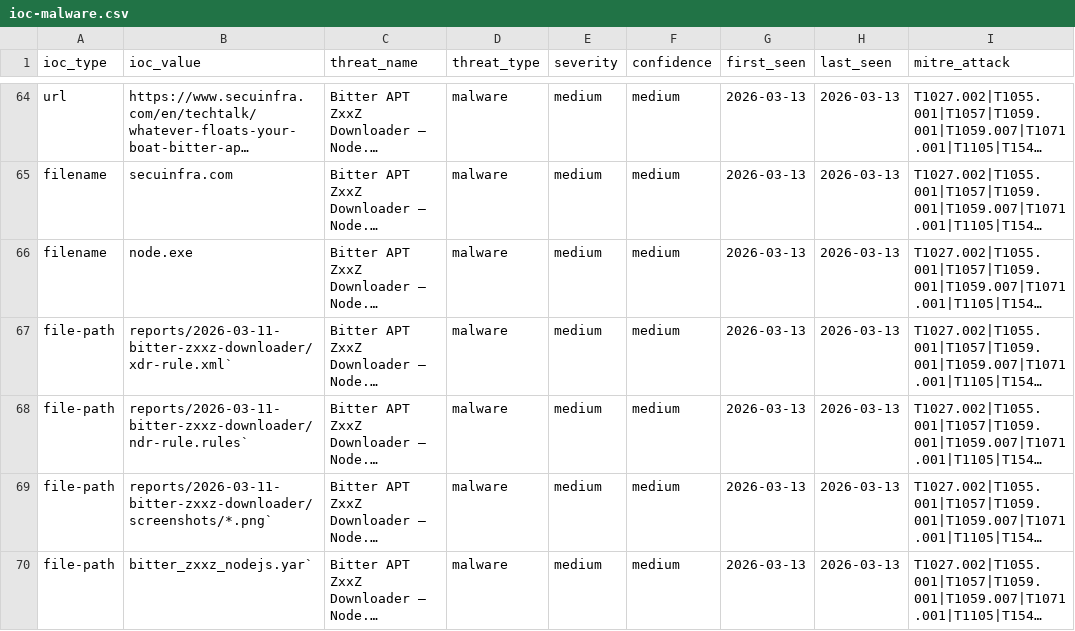
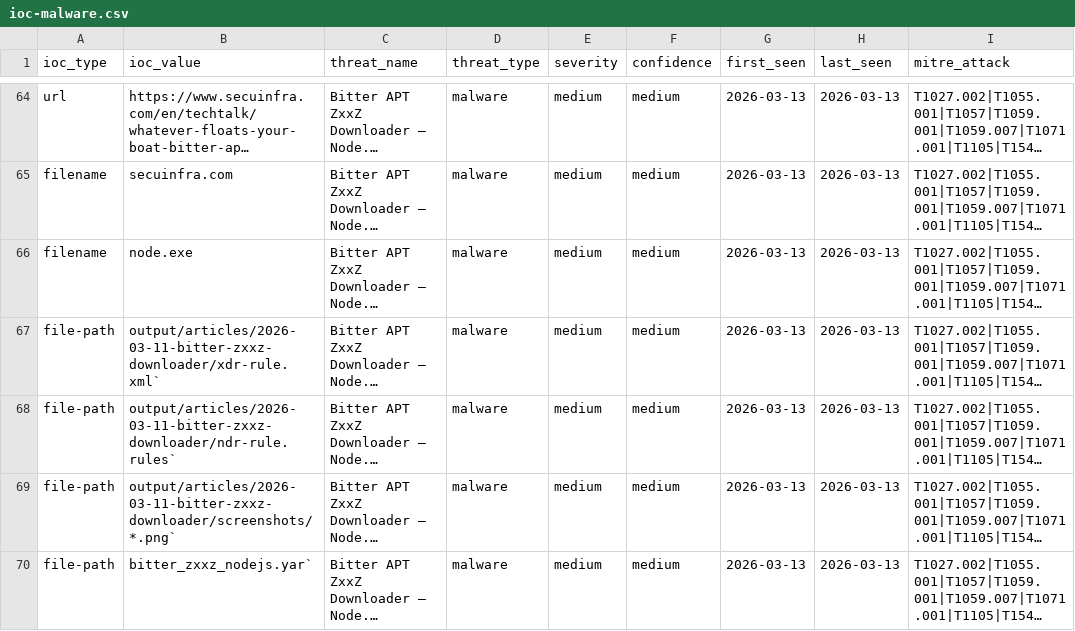
Before and after one commit to perisai-labs/indra-cti, a CSV file: feeds/ioc-malware.csv, drawn as a sheet; only a part is shown, gaps mark what is left out; long unchanged cells end in …; the diff covers the shown part only; the diff names each change by its address in the sheet, - before the commit and + after, or states it on an @@ line.

```diff
--- a/feeds/ioc-malware.csv
+++ b/feeds/ioc-malware.csv
-B67 (ioc_value): reports/2026-03-11-bitter-zxxz-downloader/xdr-rule.xml`
+B67 (ioc_value): output/articles/2026-03-11-bitter-zxxz-downloader/xdr-rule.xml`
-B68 (ioc_value): reports/2026-03-11-bitter-zxxz-downloader/ndr-rule.rules`
+B68 (ioc_value): output/articles/2026-03-11-bitter-zxxz-downloader/ndr-rule.rules`
-B69 (ioc_value): reports/2026-03-11-bitter-zxxz-downloader/screenshots/*.png`
+B69 (ioc_value): output/articles/2026-03-11-bitter-zxxz-downloader/screenshots/*.png`
```
Also changed, not shown: 4 edited cells elsewhere in this file, feeds/ioc-ransomware.csv, 3 other files.
